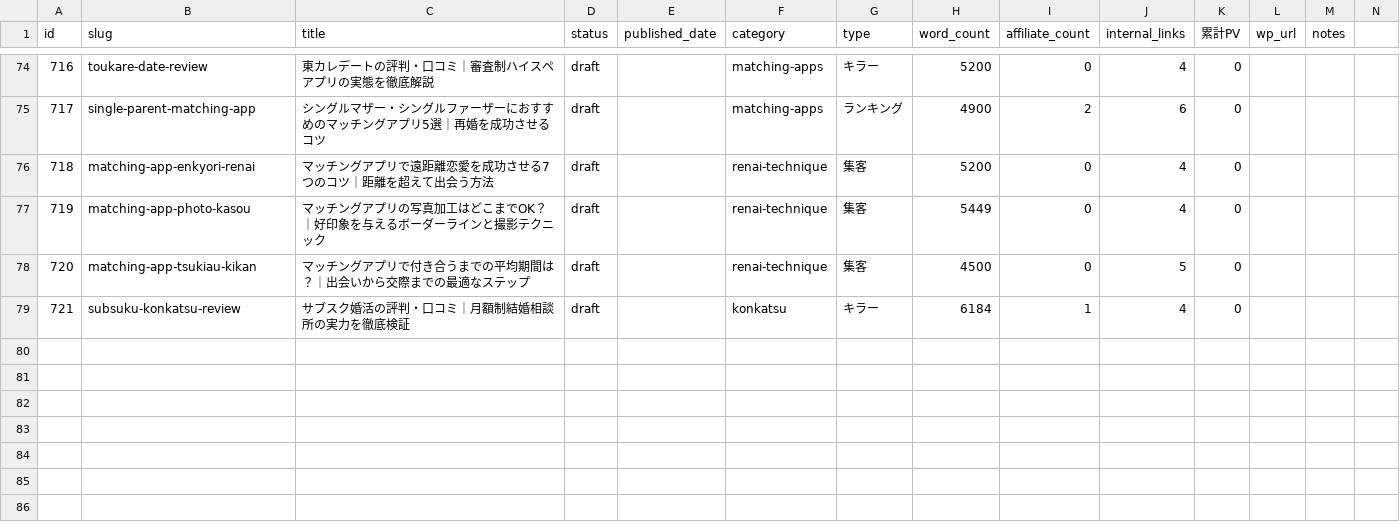
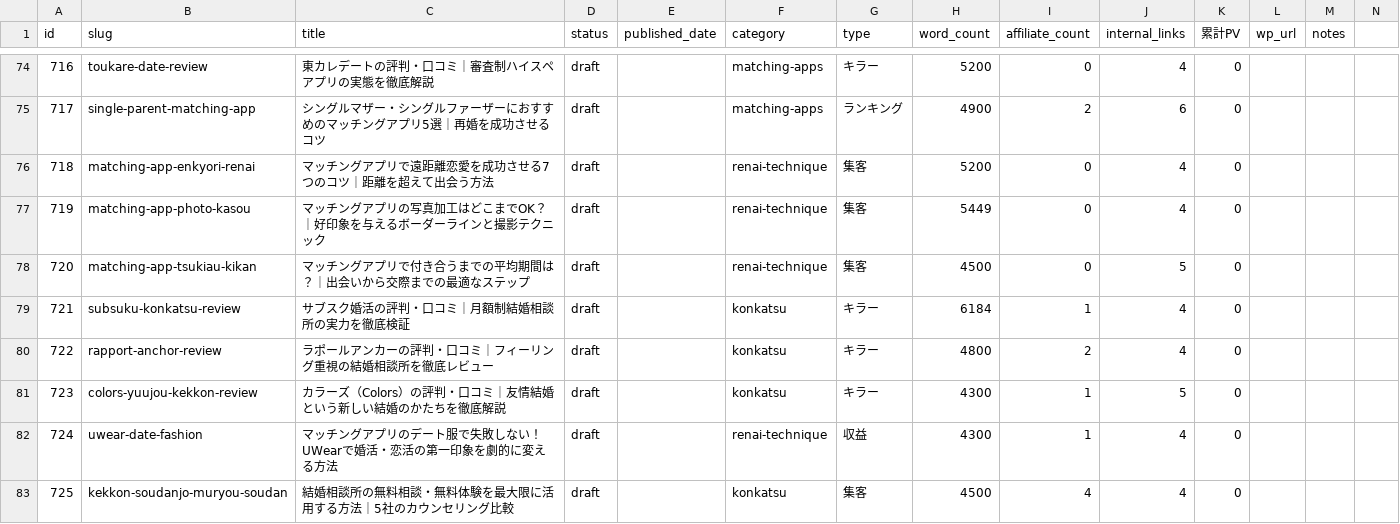
Before and after one commit to tmizuno27/claude-code, a CSV file: otona-match.com/outputs/article-management.csv, drawn as a sheet; only a part is shown, gaps mark what is left out; rows hold the shown columns only; the diff names each change by its address in the sheet, - before the commit and + after, or states it on an @@ line.

```diff
--- a/otona-match.com/outputs/article-management.csv
+++ b/otona-match.com/outputs/article-management.csv
+row 80: 722 | rapport-anchor-review | ラポールアンカーの評判・口コミ｜フィーリング重視の結婚相談所を徹底レビュー | draft |  | konkatsu | キラー | 4800 | 2 | 4 | 0
+row 81: 723 | colors-yuujou-kekkon-review | カラーズ（Colors）の評判・口コミ｜友情結婚という新しい結婚のかたちを徹底解説 | draft |  | konkatsu | キラー | 4300 | 1 | 5 | 0
+row 82: 724 | uwear-date-fashion | マッチングアプリのデート服で失敗しない！UWearで婚活・恋活の第一印象を劇的に変える方法 | draft |  | renai-technique | 収益 | 4300 | 1 | 4 | 0
+row 83: 725 | kekkon-soudanjo-muryou-soudan | 結婚相談所の無料相談・無料体験を最大限に活用する方法｜5社のカウンセリング比較 | draft |  | konkatsu | 集客 | 4500 | 4 | 4 | 0
```
Also changed, not shown: sim-hikaku.online/outputs/article-management.csv.
